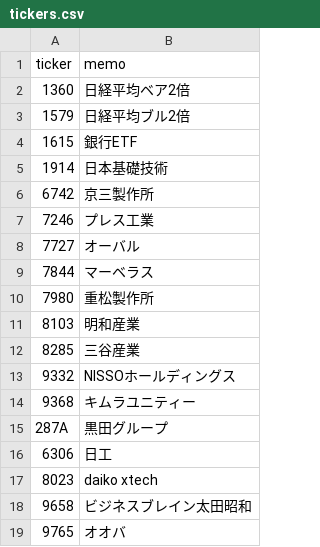
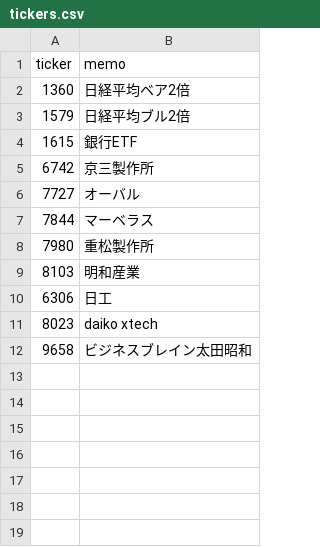
Before and after one commit to yamaccu/marketdata, a CSV file: tickers.csv, drawn as a sheet.

Commit message:
Update tickers.csv

```diff
--- a/tickers.csv
+++ b/tickers.csv
@@ -4,5 +4,3 @@ ticker,memo,
 1615,銀行ETF,
-1914,日本基礎技術,
 6742,京三製作所,
-7246,プレス工業,
 7727,オーバル,
@@ -11,6 +9,2 @@ ticker,memo,
 8103,明和産業,
-8285,三谷産業,
-9332,NISSOホールディングス,
-9368,キムラユニティー,
-287A,黒田グループ,
 6306,日工,
@@ -18,2 +12 @@ ticker,memo,
 9658,ビジネスブレイン太田昭和,
-9765,オオバ,
```
